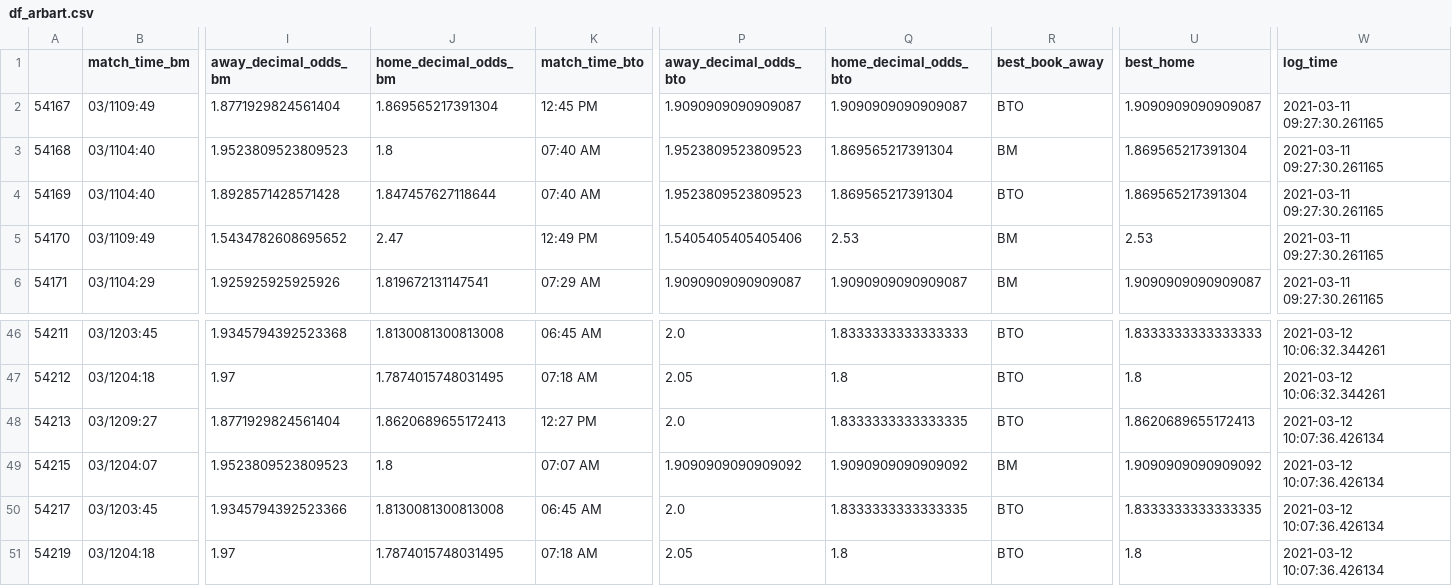
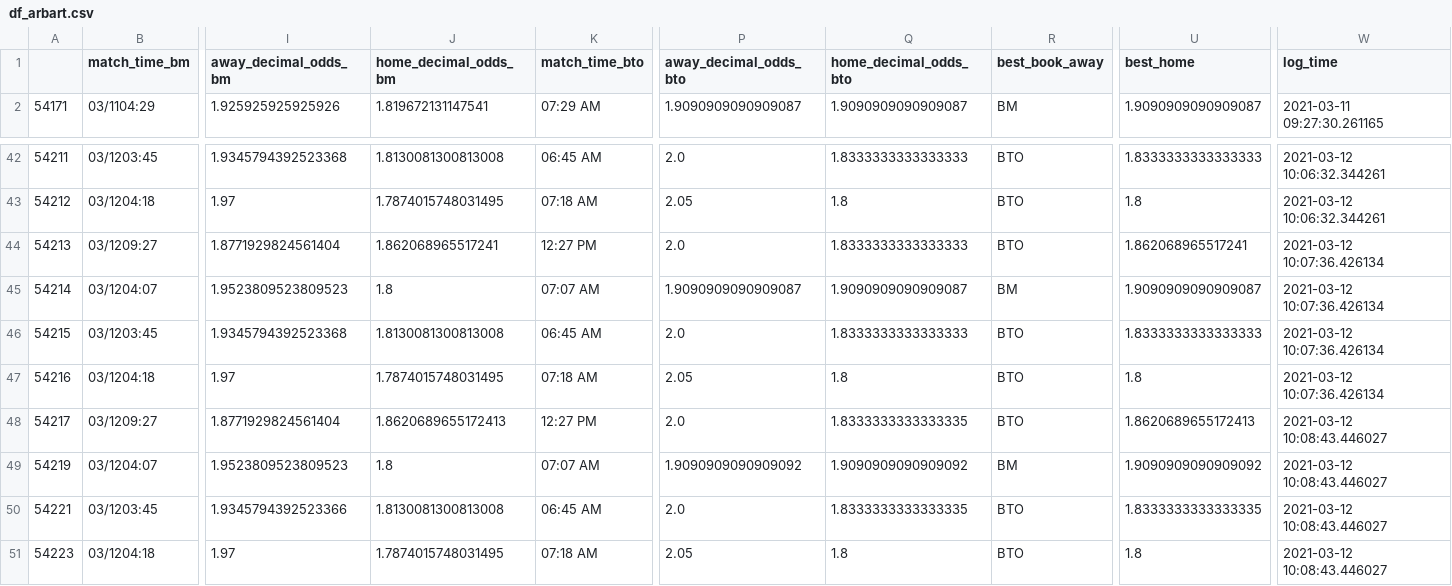
Before and after one commit to sardarnb/df_arbart_mma, a CSV file: df_arbart.csv, drawn as a sheet; only a part is shown, gaps mark what is left out; removed rows and columns are numbered as before the commit, all else as after; rows hold the shown columns only; the diff names each change by its address in the sheet, - before the commit and + after, or states it on an @@ line.

Commit message:
2021-03-12 10:08:46.415328

```diff
--- a/df_arbart.csv
+++ b/df_arbart.csv
-row 2: 54167 | 03/1109:49 | 1.8771929824561404 | 1.869565217391304 | 12:45 PM | 1.9090909090909087 | 1.9090909090909087 | BTO | 1.9090909090909087 | 2021-03-11 09:27:30.261165
-row 3: 54168 | 03/1104:40 | 1.9523809523809523 | 1.8 | 07:40 AM | 1.9523809523809523 | 1.869565217391304 | BM | 1.869565217391304 | 2021-03-11 09:27:30.261165
-row 4: 54169 | 03/1104:40 | 1.8928571428571428 | 1.847457627118644 | 07:40 AM | 1.9523809523809523 | 1.869565217391304 | BTO | 1.869565217391304 | 2021-03-11 09:27:30.261165
-row 5: 54170 | 03/1109:49 | 1.5434782608695652 | 2.47 | 12:49 PM | 1.5405405405405406 | 2.53 | BM | 2.53 | 2021-03-11 09:27:30.261165
-J44 (home_decimal_odds_bm): 1.8620689655172413
+J44 (home_decimal_odds_bm): 1.862068965517241
-Q44 (home_decimal_odds_bto): 1.8333333333333335
+Q44 (home_decimal_odds_bto): 1.8333333333333333
-U44 (best_home): 1.8620689655172413
+U44 (best_home): 1.862068965517241
+row 45: 54214 | 03/1204:07 | 1.9523809523809523 | 1.8 | 07:07 AM | 1.9090909090909087 | 1.9090909090909087 | BM | 1.9090909090909087 | 2021-03-12 10:07:36.426134
+row 46: 54215 | 03/1203:45 | 1.9345794392523368 | 1.8130081300813008 | 06:45 AM | 2.0 | 1.8333333333333333 | BTO | 1.8333333333333333 | 2021-03-12 10:07:36.426134
+row 47: 54216 | 03/1204:18 | 1.97 | 1.7874015748031495 | 07:18 AM | 2.05 | 1.8 | BTO | 1.8 | 2021-03-12 10:07:36.426134
+row 48: 54217 | 03/1209:27 | 1.8771929824561404 | 1.8620689655172413 | 12:27 PM | 2.0 | 1.8333333333333335 | BTO | 1.8620689655172413 | 2021-03-12 10:08:43.446027
-A49: 54215
+A49: 54219
-W49:W51 (log_time): 2021-03-12 10:07:36.426134
+W49:W51 (log_time): 2021-03-12 10:08:43.446027
-A50: 54217
+A50: 54221
-A51: 54219
+A51: 54223
```
